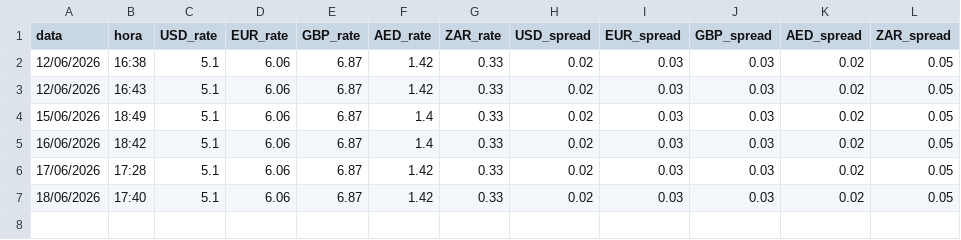
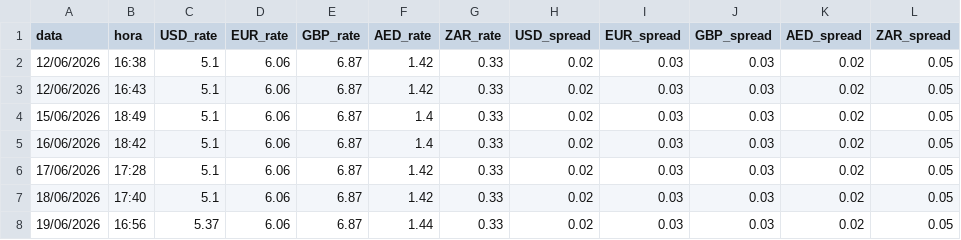
Before and after one commit to nathan-matos-klas/klas-cambio-web, a CSV file: historico.csv, drawn as a sheet; the diff names each change by its address in the sheet, - before the commit and + after, or states it on an @@ line.

```diff
--- a/historico.csv
+++ b/historico.csv
+row 8: 19/06/2026 | 16:56 | 5.37 | 6.06 | 6.87 | 1.44 | 0.33 | 0.02 | 0.03 | 0.03 | 0.02 | 0.05
```
Also changed, not shown: 1 other file.
